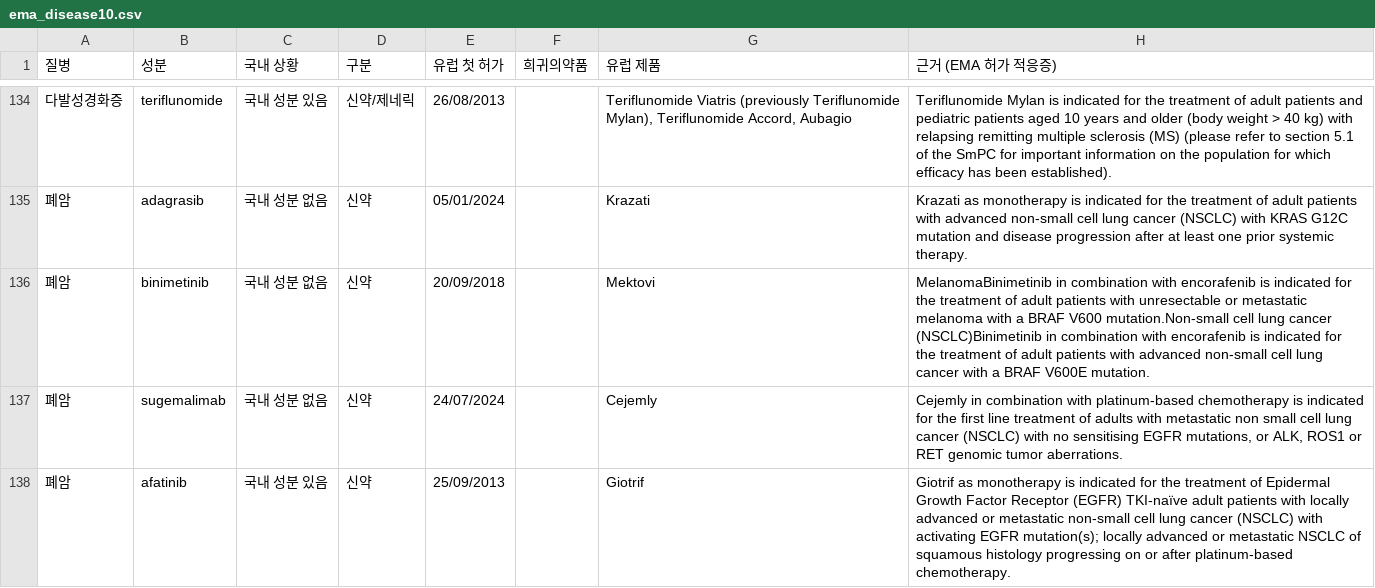
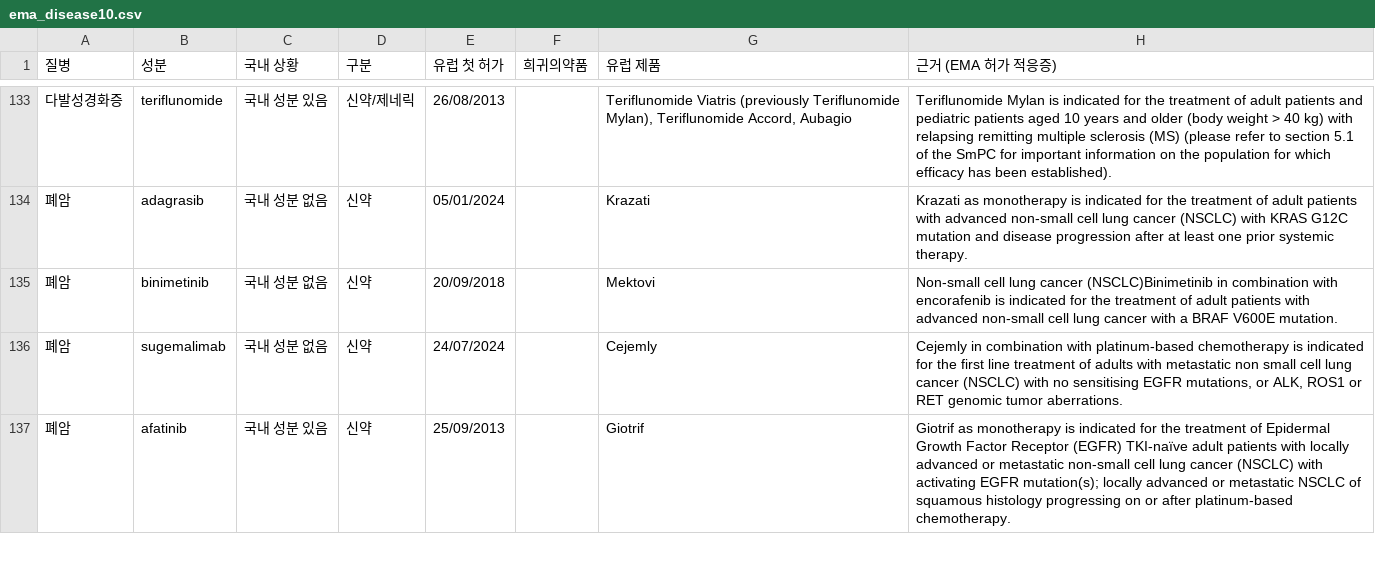
Before and after one commit to lucanus8-cmd/lucanus8-cmd-product-review, a CSV file: review/ema_disease10.csv, drawn as a sheet; only a part is shown, gaps mark what is left out; the diff covers the shown part only.

```diff
--- a/review/ema_disease10.csv
+++ b/review/ema_disease10.csv
@@ -135,3 +134,3 @@
 폐암,adagrasib,국내 성분 없음,신약,05/01/2024,,Krazati,Krazati as monotherapy is indicated for the treatment of adult patients with advanced non-small cell lung cancer (NSCLC) with KRAS G12C mutation and disease progression after at least one prior systemic therapy.
-폐암,binimetinib,국내 성분 없음,신약,20/09/2018,,Mektovi,MelanomaBinimetinib in combination with encorafenib is indicated for the treatment of adult patients with unresectable or metastatic melanoma with a BRAF V600 mutation.Non-small cell lung cancer (NSCLC)Binimetinib in combination with encorafenib is indicated for the treatment of adult patients with advanced non-small cell lung cancer with a BRAF V600E mutation.
+폐암,binimetinib,국내 성분 없음,신약,20/09/2018,,Mektovi,Non-small cell lung cancer (NSCLC)Binimetinib in combination with encorafenib is indicated for the treatment of adult patients with advanced non-small cell lung cancer with a BRAF V600E mutation.
 폐암,sugemalimab,국내 성분 없음,신약,24/07/2024,,Cejemly,"Cejemly in combination with platinum-based chemotherapy is indicated for the first line treatment of adults with metastatic non small cell lung cancer (NSCLC) with no sensitising EGFR mutations, or ALK, ROS1 or RET genomic tumor aberrations."
```
Also changed, not shown: 6 added rows, 7 removed rows and 12 edited cells elsewhere in this file.
